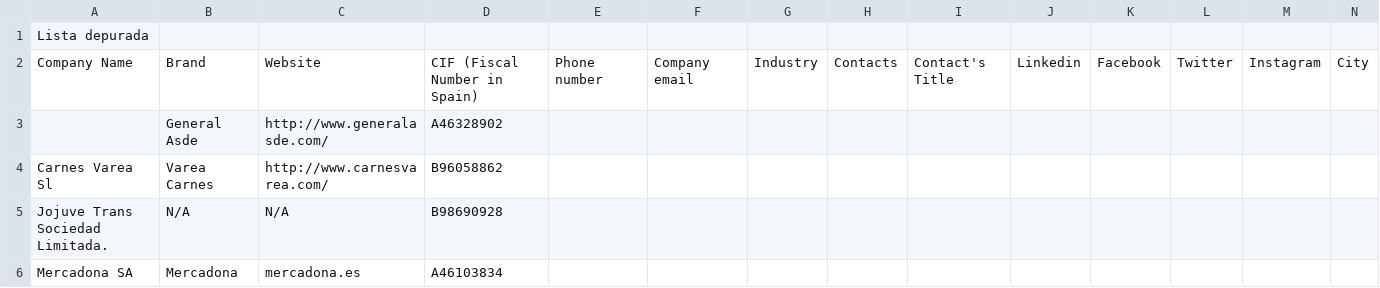
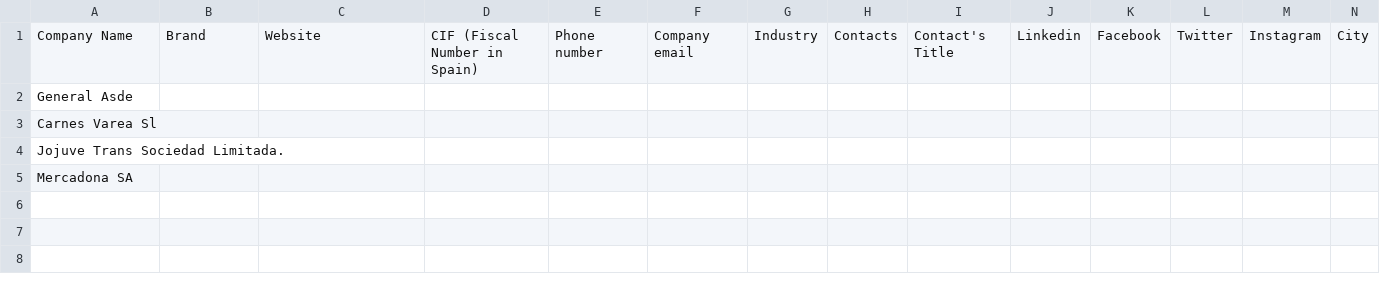
Before and after one commit to IvanHHu/ScrapperCompanies, a CSV file: Book1.csv, drawn as a sheet; only a part is shown; removed rows and columns are numbered as before the commit, all else as after; rows hold the shown columns only; the diff names each change by its address in the sheet, - before the commit and + after, or states it on an @@ line.

```diff
--- a/Book1.csv
+++ b/Book1.csv
-row 1: Lista depurada
-row 3:  | General Asde | http://www.generalasde.com/ | A46328902
+row 2: General Asde
-B3: Varea Carnes
+B3: (empty)
-C3: http://www.carnesvarea.com/
+C3: (empty)
-D3: B96058862
+D3: (empty)
-B4: N/A
+B4: (empty)
-C4: N/A
+C4: (empty)
-D4: B98690928
+D4: (empty)
-B5: Mercadona
+B5: (empty)
-C5: mercadona.es
+C5: (empty)
-D5: A46103834
+D5: (empty)
```
Also changed, not shown: prueba1.csv, 3 other files.
